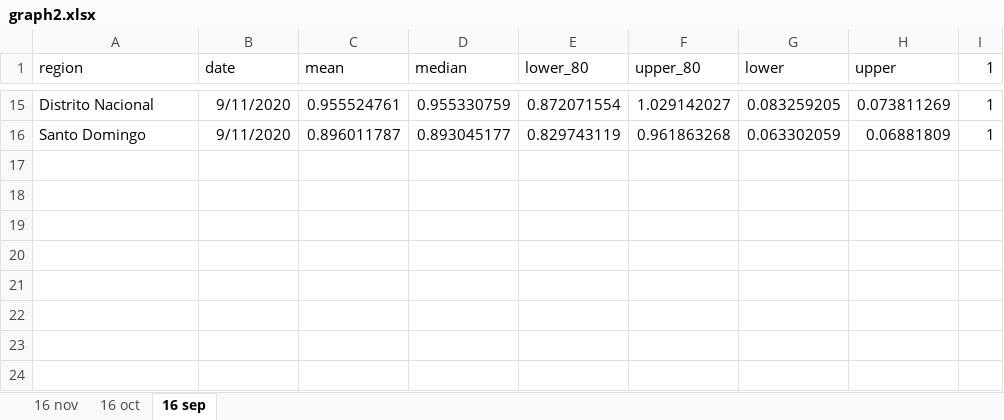
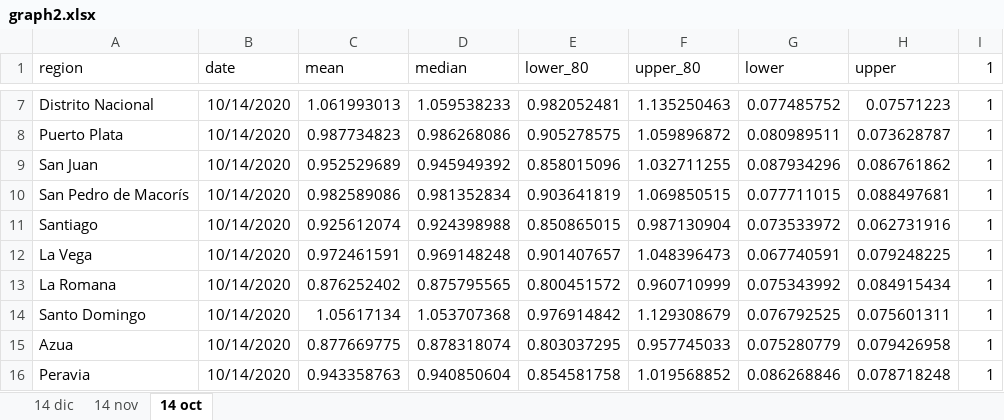
Before and after one commit to gbournigal/covid-model, an Excel workbook: results/resultado_consolidado/graph2.xlsx, sheet 14 oct, drawn as a sheet; only a part is shown, gaps mark what is left out; values as stored, in another font and other column widths than the file's, no borders; charts and pictures not drawn; addresses are those after the commit; the diff covers the shown part only; the diff names each change by its address in the sheet, - before the commit and + after, or states it on an @@ line.

```diff
--- a/results/resultado_consolidado/graph2.xlsx (sheet 14 oct)
+++ b/results/resultado_consolidado/graph2.xlsx (sheet 14 oct)
-sheet tab: 16 nov
+sheet tab: 14 dic
-sheet tab: 16 oct
+sheet tab: 14 nov
-sheet tab: 16 sep
+sheet tab: 14 oct
-B7 (date): 9/11/2020
+B7 (date): 10/14/2020
-C7 (mean): 0.955524761
+C7 (mean): 1.061993013
-D7 (median): 0.955330759
+D7 (median): 1.059538233
-E7 (lower_80): 0.872071554
+E7 (lower_80): 0.982052481
-F7 (upper_80): 1.029142027
+F7 (upper_80): 1.135250463
-G7 (lower): 0.083259205
+G7 (lower): 0.077485752
-H7 (upper): 0.073811269
+H7 (upper): 0.07571223
+row 8: Puerto Plata | 10/14/2020 | 0.987734823 | 0.986268086 | 0.905278575 | 1.059896872 | 0.080989511 | 0.073628787 | 1
+row 9: San Juan | 10/14/2020 | 0.952529689 | 0.945949392 | 0.858015096 | 1.032711255 | 0.087934296 | 0.086761862 | 1
+row 10: San Pedro de Macorís | 10/14/2020 | 0.982589086 | 0.981352834 | 0.903641819 | 1.069850515 | 0.077711015 | 0.088497681 | 1
+row 11: Santiago | 10/14/2020 | 0.925612074 | 0.924398988 | 0.850865015 | 0.987130904 | 0.073533972 | 0.062731916 | 1
+row 12: La Vega | 10/14/2020 | 0.972461591 | 0.969148248 | 0.901407657 | 1.048396473 | 0.067740591 | 0.079248225 | 1
+row 13: La Romana | 10/14/2020 | 0.876252402 | 0.875795565 | 0.800451572 | 0.960710999 | 0.075343992 | 0.084915434 | 1
-B14 (date): 9/11/2020
+B14 (date): 10/14/2020
-C14 (mean): 0.896011787
+C14 (mean): 1.05617134
-D14 (median): 0.893045177
+D14 (median): 1.053707368
-E14 (lower_80): 0.829743119
+E14 (lower_80): 0.976914842
-F14 (upper_80): 0.961863268
+F14 (upper_80): 1.129308679
-G14 (lower): 0.063302059
+G14 (lower): 0.076792525
-H14 (upper): 0.06881809
+H14 (upper): 0.075601311
+row 15: Azua | 10/14/2020 | 0.877669775 | 0.878318074 | 0.803037295 | 0.957745033 | 0.075280779 | 0.079426958 | 1
+row 16: Peravia | 10/14/2020 | 0.943358763 | 0.940850604 | 0.854581758 | 1.019568852 | 0.086268846 | 0.078718248 | 1
```
Also changed, not shown: 2 added rows, 10 removed rows and 21 edited cells elsewhere in this sheet, sheet 14 dic, sheet 14 nov, charts or pictures, results/resultado_consolidado/result_master.xlsx, 22 other files.
